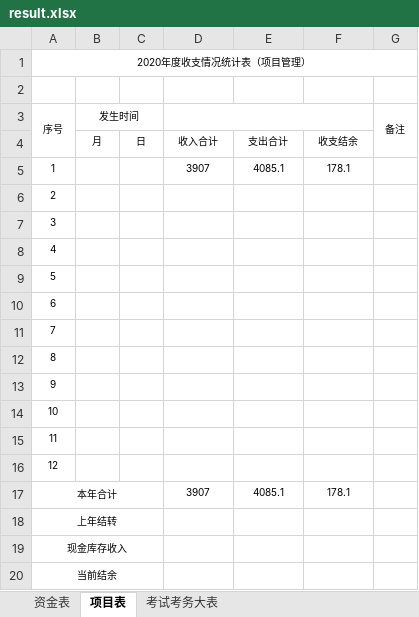
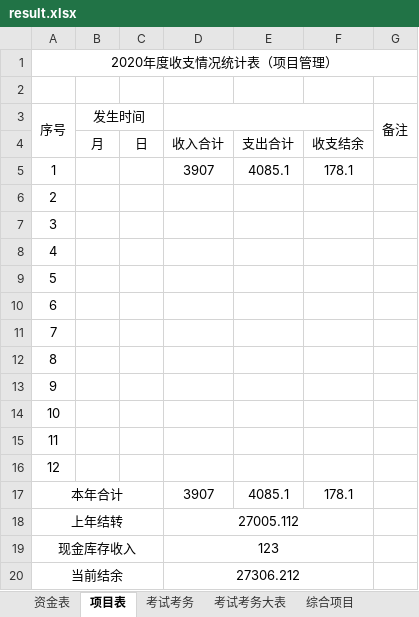
Before and after one commit to Eriasuitor/excel-management, an Excel workbook: result.xlsx, sheet 项目表, drawn as a sheet; values as stored, in another font and other column widths than the file's, no borders; the diff names each change by its address in the sheet, - before the commit and + after, or states it on an @@ line.

```diff
--- a/result.xlsx (sheet 项目表)
+++ b/result.xlsx (sheet 项目表)
+sheet tab: 考试考务
+sheet tab: 综合项目
@@ A1 text size: larger @@
@@ A3:B3 text size: larger @@
@@ G3 text size: larger @@
@@ B4:F4 text size: larger @@
@@ A5:A20 text size: larger @@
@@ D5:F5 text size: larger @@
@@ D17:F17 text size: larger @@
-D18: (empty)
+D18: 27005.112
+D18:F18 merged
-D19: (empty)
+D19: 123
+D19:F19 merged
-D20: (empty)
+D20: 27306.212
+D20:F20 merged
```
Also changed, not shown: sheet 资金表, sheet 考试考务大表, other sheet tabs, statistic/data/2020/1/certificate.xlsx, 11 other files.
